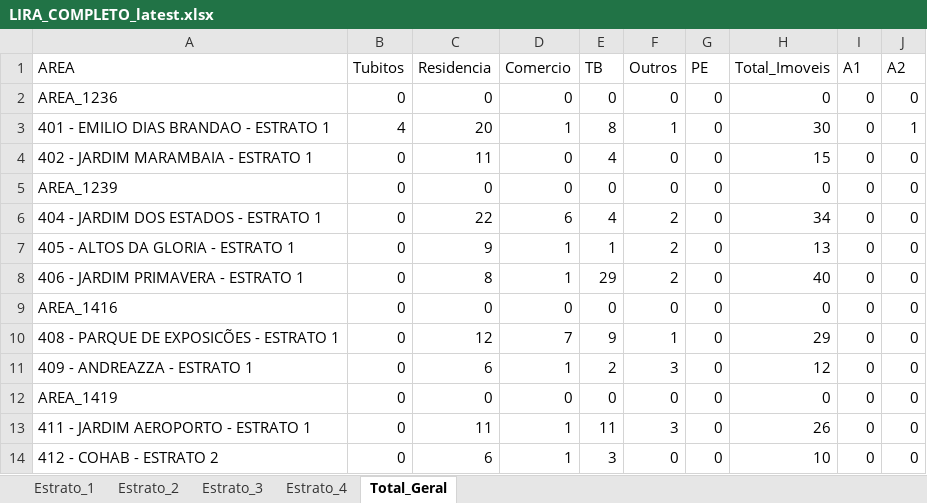
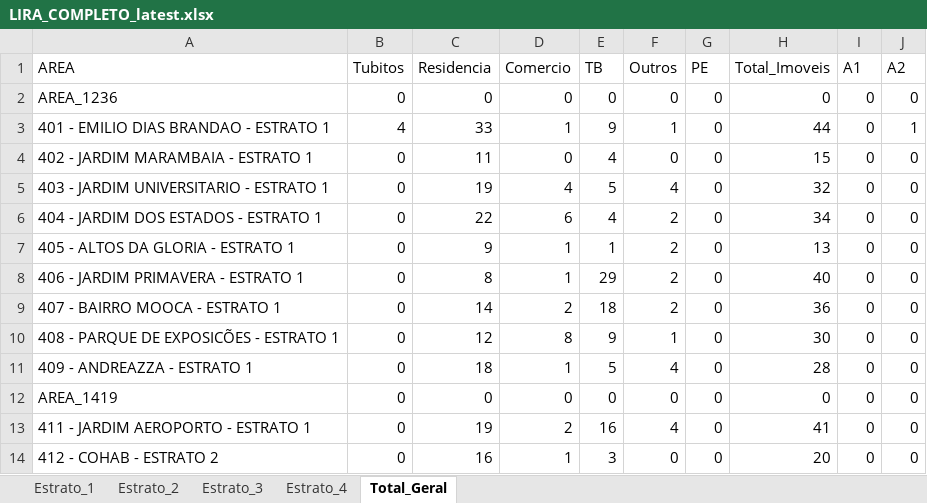
Before and after one commit to LucsDevPro/lira, an Excel workbook: data/LIRA_COMPLETO_latest.xlsx, sheet Total_Geral, drawn as a sheet; only a part is shown; values as stored, in another font and other column widths than the file's, no borders; the diff covers the shown part only; the diff names each change by its address in the sheet, - before the commit and + after, or states it on an @@ line.

```diff
--- a/data/LIRA_COMPLETO_latest.xlsx (sheet Total_Geral)
+++ b/data/LIRA_COMPLETO_latest.xlsx (sheet Total_Geral)
-C3 (Residencia): 20
+C3 (Residencia): 33
-E3 (TB): 8
+E3 (TB): 9
-H3 (Total_Imoveis): 30
+H3 (Total_Imoveis): 44
-A5 (AREA): AREA_1239
+A5 (AREA): 403 - JARDIM UNIVERSITARIO - ESTRATO 1
-C5 (Residencia): 0
+C5 (Residencia): 19
-D5 (Comercio): 0
+D5 (Comercio): 4
-E5 (TB): 0
+E5 (TB): 5
-F5 (Outros): 0
+F5 (Outros): 4
-H5 (Total_Imoveis): 0
+H5 (Total_Imoveis): 32
-A9 (AREA): AREA_1416
+A9 (AREA): 407 - BAIRRO MOOCA - ESTRATO 1
-C9 (Residencia): 0
+C9 (Residencia): 14
-D9 (Comercio): 0
+D9 (Comercio): 2
-E9 (TB): 0
+E9 (TB): 18
-F9 (Outros): 0
+F9 (Outros): 2
-H9 (Total_Imoveis): 0
+H9 (Total_Imoveis): 36
-D10 (Comercio): 7
+D10 (Comercio): 8
-H10 (Total_Imoveis): 29
+H10 (Total_Imoveis): 30
-C11 (Residencia): 6
+C11 (Residencia): 18
-E11 (TB): 2
+E11 (TB): 5
-F11 (Outros): 3
+F11 (Outros): 4
-H11 (Total_Imoveis): 12
+H11 (Total_Imoveis): 28
-C13 (Residencia): 11
+C13 (Residencia): 19
-D13 (Comercio): 1
+D13 (Comercio): 2
-E13 (TB): 11
+E13 (TB): 16
-F13 (Outros): 3
+F13 (Outros): 4
-H13 (Total_Imoveis): 26
+H13 (Total_Imoveis): 41
-C14 (Residencia): 6
+C14 (Residencia): 16
-H14 (Total_Imoveis): 10
+H14 (Total_Imoveis): 20
```
Also changed, not shown: 116 edited cells elsewhere in this sheet, sheet Estrato_2, sheet Estrato_3, sheet Estrato_4, sheet Estrato_1, 2 other files.
